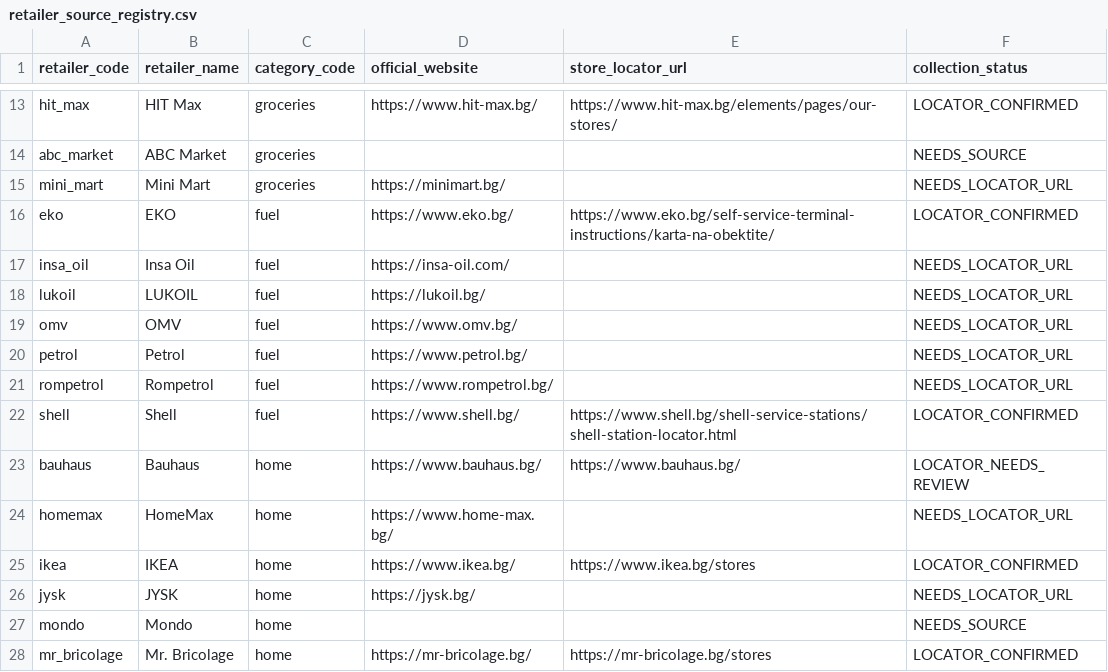
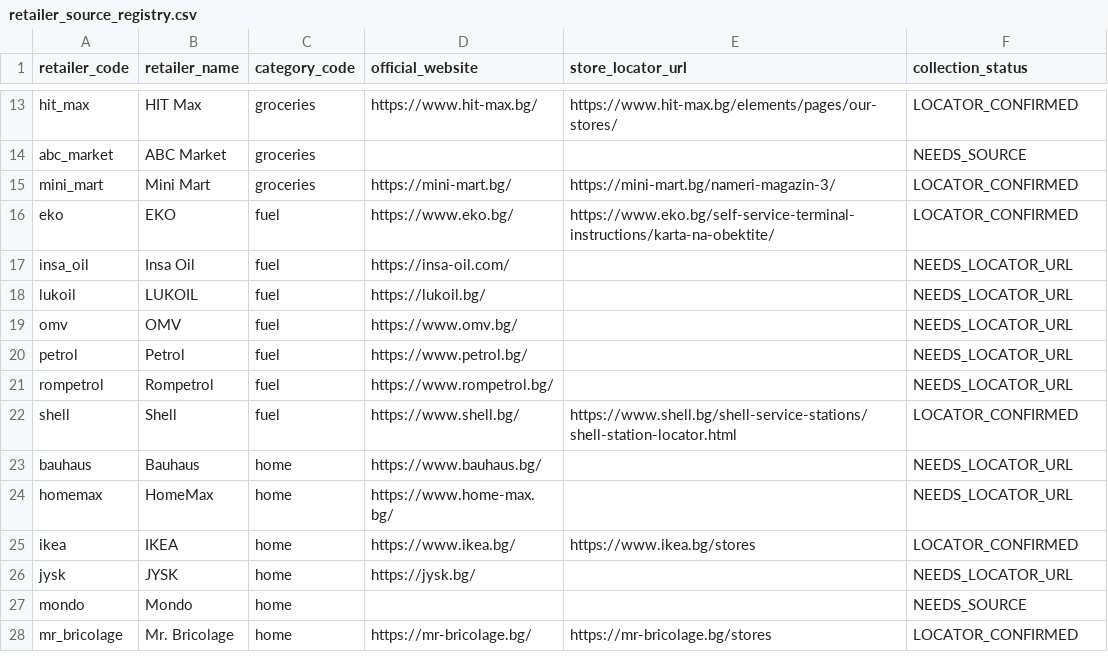
Before and after one commit to Per5on/spestoslav, a CSV file: data/retailer_source_registry.csv, drawn as a sheet; only a part is shown, gaps mark what is left out.

Commit message:
data: confirm Mini Mart locator and correct unresolved Bauhaus source

```diff
--- a/data/retailer_source_registry.csv
+++ b/data/retailer_source_registry.csv
@@ -14,3 +14,3 @@ hit_max,HIT Max,groceries,https://www.hit-max.bg/,https://www.hit-max.bg/element
 abc_market,ABC Market,groceries,,,NEEDS_SOURCE
-mini_mart,Mini Mart,groceries,https://minimart.bg/,,NEEDS_LOCATOR_URL
+mini_mart,Mini Mart,groceries,https://mini-mart.bg/,https://mini-mart.bg/nameri-magazin-3/,LOCATOR_CONFIRMED
 eko,EKO,fuel,https://www.eko.bg/,https://www.eko.bg/self-service-terminal-instructions/karta-na-obektite/,LOCATOR_CONFIRMED
@@ -22,3 +22,3 @@ rompetrol,Rompetrol,fuel,https://www.rompetrol.bg/,,NEEDS_LOCATOR_URL
 shell,Shell,fuel,https://www.shell.bg/,https://www.shell.bg/shell-service-stations/shell-station-locator.html,LOCATOR_CONFIRMED
-bauhaus,Bauhaus,home,https://www.bauhaus.bg/,https://www.bauhaus.bg/,LOCATOR_NEEDS_REVIEW
+bauhaus,Bauhaus,home,https://www.bauhaus.bg/,,NEEDS_LOCATOR_URL
 homemax,HomeMax,home,https://www.home-max.bg/,,NEEDS_LOCATOR_URL
```
